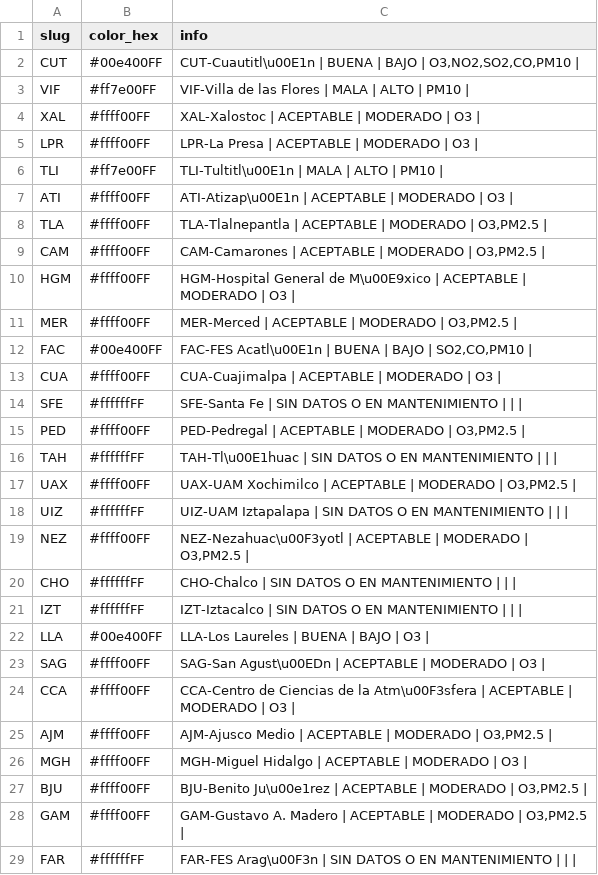
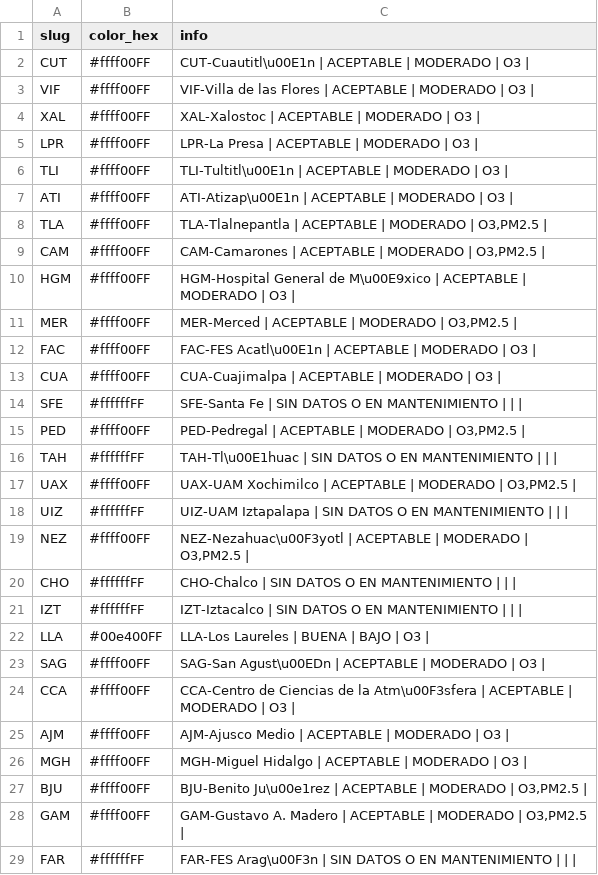
Before and after one commit to josepablo-sur/airecdmx, a CSV file: datos_aire.csv, drawn as a sheet; only a part is shown.

```diff
--- a/datos_aire.csv
+++ b/datos_aire.csv
@@ -1,7 +1,7 @@
 slug,color_hex,info
-CUT,#00e400FF,"CUT-Cuautitl\u00E1n | BUENA  | BAJO  | O3,NO2,SO2,CO,PM10 |"
-VIF,#ff7e00FF,VIF-Villa de las Flores | MALA  | ALTO  | PM10 |
+CUT,#ffff00FF,CUT-Cuautitl\u00E1n | ACEPTABLE  | MODERADO  | O3 |
+VIF,#ffff00FF,VIF-Villa de las Flores | ACEPTABLE  | MODERADO  | O3 |
 XAL,#ffff00FF,XAL-Xalostoc | ACEPTABLE  | MODERADO  | O3 |
 LPR,#ffff00FF,LPR-La Presa | ACEPTABLE  | MODERADO  | O3 |
-TLI,#ff7e00FF,TLI-Tultitl\u00E1n | MALA  | ALTO  | PM10 |
+TLI,#ffff00FF,TLI-Tultitl\u00E1n | ACEPTABLE  | MODERADO  | O3 |
 ATI,#ffff00FF,ATI-Atizap\u00E1n | ACEPTABLE  | MODERADO  | O3 |
@@ -11,3 +11,3 @@ HGM,#ffff00FF,HGM-Hospital General de M\u00E9xico | ACEPTABLE  | MODERADO  | O3
 MER,#ffff00FF,"MER-Merced | ACEPTABLE  | MODERADO  | O3,PM2.5 |"
-FAC,#00e400FF,"FAC-FES Acatl\u00E1n | BUENA  | BAJO  | SO2,CO,PM10 |"
+FAC,#ffff00FF,FAC-FES Acatl\u00E1n | ACEPTABLE  | MODERADO  | O3 |
 CUA,#ffff00FF,CUA-Cuajimalpa | ACEPTABLE  | MODERADO  | O3 |
@@ -24,3 +24,3 @@ SAG,#ffff00FF,SAG-San Agust\u00EDn | ACEPTABLE  | MODERADO  | O3 |
 CCA,#ffff00FF,CCA-Centro de Ciencias de la Atm\u00F3sfera | ACEPTABLE  | MODERADO  | O3 |
-AJM,#ffff00FF,"AJM-Ajusco Medio | ACEPTABLE  | MODERADO  | O3,PM2.5 |"
+AJM,#ffff00FF,AJM-Ajusco Medio | ACEPTABLE  | MODERADO  | O3 |
 MGH,#ffff00FF,MGH-Miguel Hidalgo | ACEPTABLE  | MODERADO  | O3 |
```
